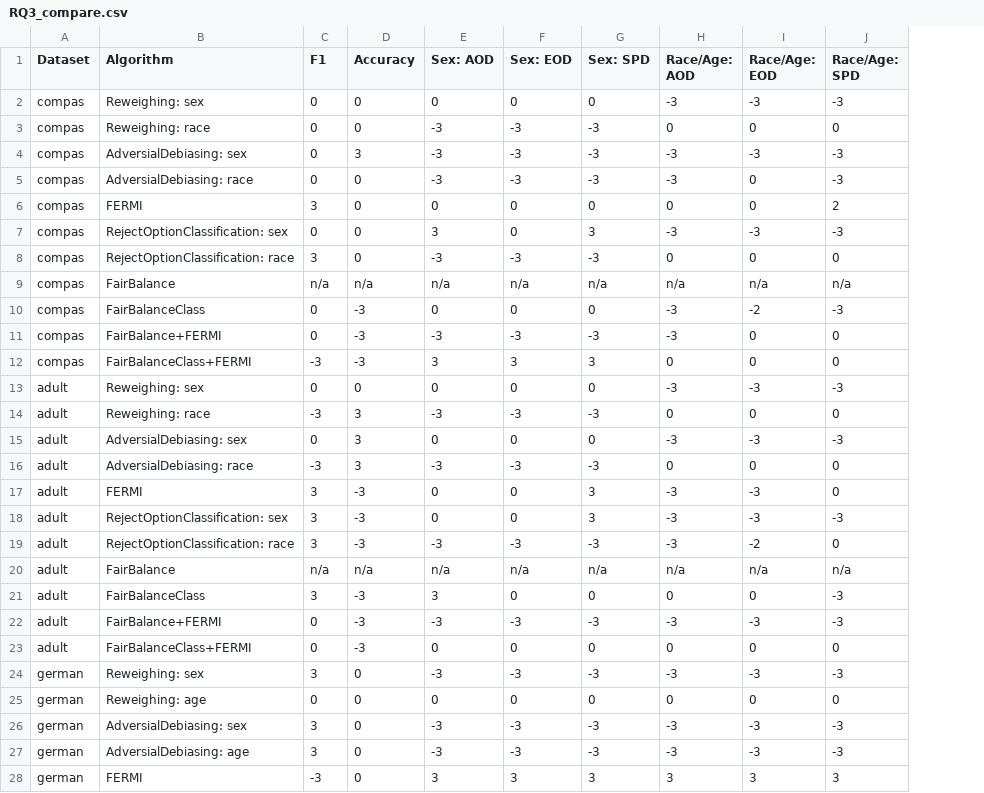
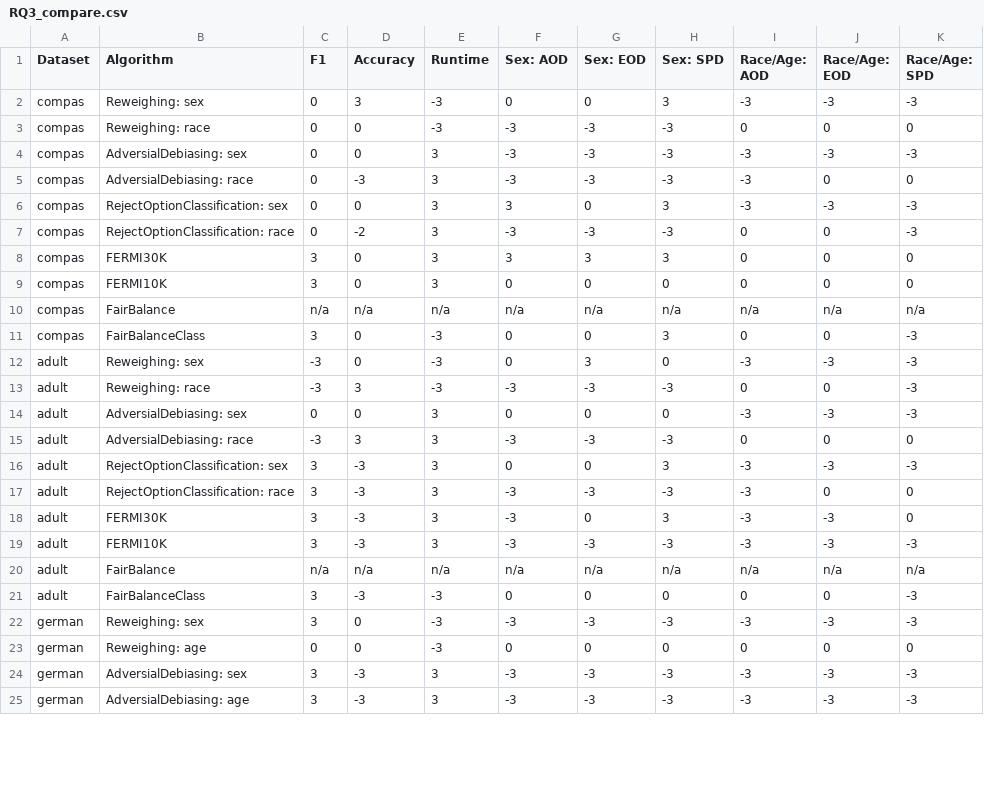
Before and after one commit to hil-se/FairBalance, a CSV file: results/RQ3_compare.csv, drawn as a sheet; only a part is shown; removed rows and columns are numbered as before the commit, all else as after; the diff covers the shown part only; the diff names each change by its address in the sheet, - before the commit and + after, or states it on an @@ line.

```diff
--- a/results/RQ3_compare.csv
+++ b/results/RQ3_compare.csv
+column E (Runtime), rows 2-7: -3 | -3 | 3 | 3 | 3 | 3; rows 10-17: n/a | -3 | -3 | -3 | 3 | 3 | 3 | 3; rows 20-25: n/a | -3 | -3 | -3 | 3 | 3
-D2 (Accuracy): 0
+D2 (Accuracy): 3
-H2 (Sex: SPD): 0
+H2 (Sex: SPD): 3
-D4 (Accuracy): 3
+D4 (Accuracy): 0
-D5 (Accuracy): 0
+D5 (Accuracy): -3
-K5 (Race/Age: SPD): -3
+K5 (Race/Age: SPD): 0
-row 6: compas | FERMI | 3 | 0 | 0 | 0 | 0 | 0 | 0 | 2
-C7 (F1): 3
+C7 (F1): 0
-D7 (Accuracy): 0
+D7 (Accuracy): -2
-K7 (Race/Age: SPD): 0
+K7 (Race/Age: SPD): -3
+row 8: compas | FERMI30K | 3 | 0 | 3 | 3 | 3 | 3 | 0 | 0 | 0
+row 9: compas | FERMI10K | 3 | 0 | 3 | 0 | 0 | 0 | 0 | 0 | 0
-C11 (F1): 0
+C11 (F1): 3
-D11 (Accuracy): -3
+D11 (Accuracy): 0
-H11 (Sex: SPD): 0
+H11 (Sex: SPD): 3
-I11 (Race/Age: AOD): -3
+I11 (Race/Age: AOD): 0
-J11 (Race/Age: EOD): -2
+J11 (Race/Age: EOD): 0
-row 11: compas | FairBalance+FERMI | 0 | -3 | -3 | -3 | -3 | -3 | 0 | 0
-row 12: compas | FairBalanceClass+FERMI | -3 | -3 | 3 | 3 | 3 | 0 | 0 | 0
-C12 (F1): 0
+C12 (F1): -3
-G12 (Sex: EOD): 0
+G12 (Sex: EOD): 3
-K13 (Race/Age: SPD): 0
+K13 (Race/Age: SPD): -3
-D14 (Accuracy): 3
+D14 (Accuracy): 0
-row 17: adult | FERMI | 3 | -3 | 0 | 0 | 3 | -3 | -3 | 0
-J17 (Race/Age: EOD): -2
+J17 (Race/Age: EOD): 0
+row 18: adult | FERMI30K | 3 | -3 | 3 | -3 | 0 | 3 | -3 | -3 | 0
+row 19: adult | FERMI10K | 3 | -3 | 3 | -3 | -3 | -3 | -3 | -3 | -3
-F21 (Sex: AOD): 3
+F21 (Sex: AOD): 0
-row 22: adult | FairBalance+FERMI | 0 | -3 | -3 | -3 | -3 | -3 | -3 | -3
-row 23: adult | FairBalanceClass+FERMI | 0 | -3 | 0 | 0 | 0 | 0 | 0 | 0
-D24:D25 (Accuracy): 0
+D24:D25 (Accuracy): -3
-row 28: german | FERMI | -3 | 0 | 3 | 3 | 3 | 3 | 3 | 3
```
Also changed, not shown: 2 added rows, 2 removed rows and 2 edited cells elsewhere in this file, results/RQ1_color.csv, results/RQ1_compare.csv, 9 other files.
